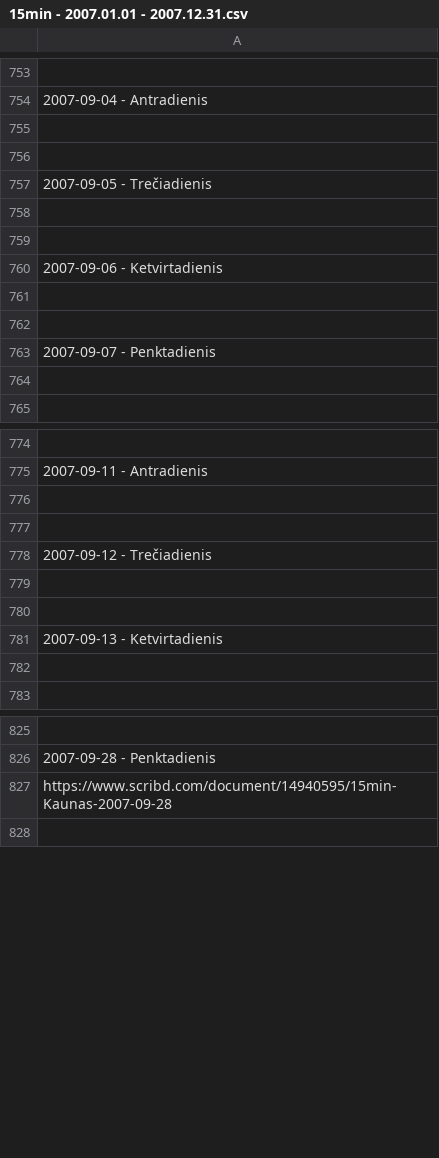
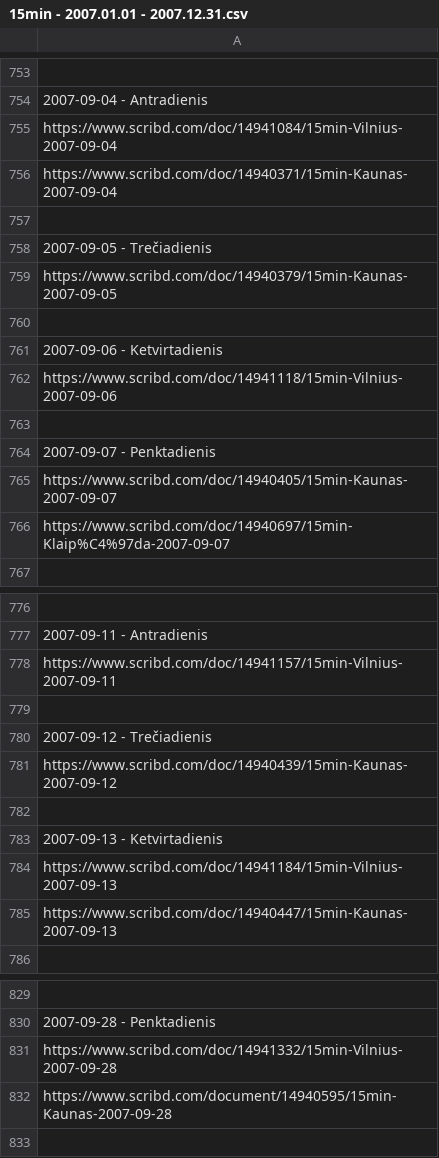
Before and after one commit to Zorklis/LT-Magazines, a CSV file: 15min/15min - 2007.01.01 - 2007.12.31.csv, drawn as a sheet; only a part is shown, gaps mark what is left out; addresses are those after the commit; the diff covers the shown part only; the diff names each change by its address in the sheet, - before the commit and + after, or states it on an @@ line.

Commit message:
Update 15min - 2007.01.01 - 2007.12.31.csv

```diff
--- a/15min/15min - 2007.01.01 - 2007.12.31.csv
+++ b/15min/15min - 2007.01.01 - 2007.12.31.csv
-A755: (empty)
+A755: https://www.scribd.com/doc/14941084/15min-Vilnius-2007-09-04
+row 756: https://www.scribd.com/doc/14940371/15min-Kaunas-2007-09-04
-A759: (empty)
+A759: https://www.scribd.com/doc/14940379/15min-Kaunas-2007-09-05
-A762: (empty)
+A762: https://www.scribd.com/doc/14941118/15min-Vilnius-2007-09-06
-A765: (empty)
+A765: https://www.scribd.com/doc/14940405/15min-Kaunas-2007-09-07
+row 766: https://www.scribd.com/doc/14940697/15min-Klaip%C4%97da-2007-09-07
-A778: (empty)
+A778: https://www.scribd.com/doc/14941157/15min-Vilnius-2007-09-11
-A781: (empty)
+A781: https://www.scribd.com/doc/14940439/15min-Kaunas-2007-09-12
-A784: (empty)
+A784: https://www.scribd.com/doc/14941184/15min-Vilnius-2007-09-13
+row 785: https://www.scribd.com/doc/14940447/15min-Kaunas-2007-09-13
+row 831: https://www.scribd.com/doc/14941332/15min-Vilnius-2007-09-28
```
Also changed, not shown: 1 added row and 6 edited cells elsewhere in this file.
